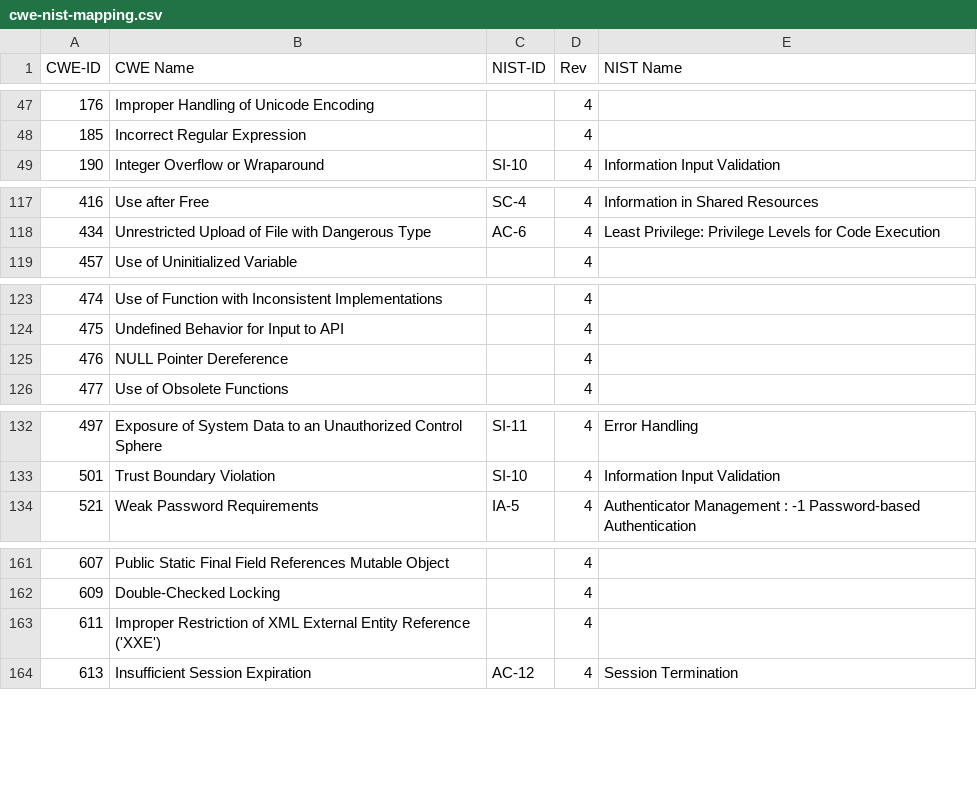
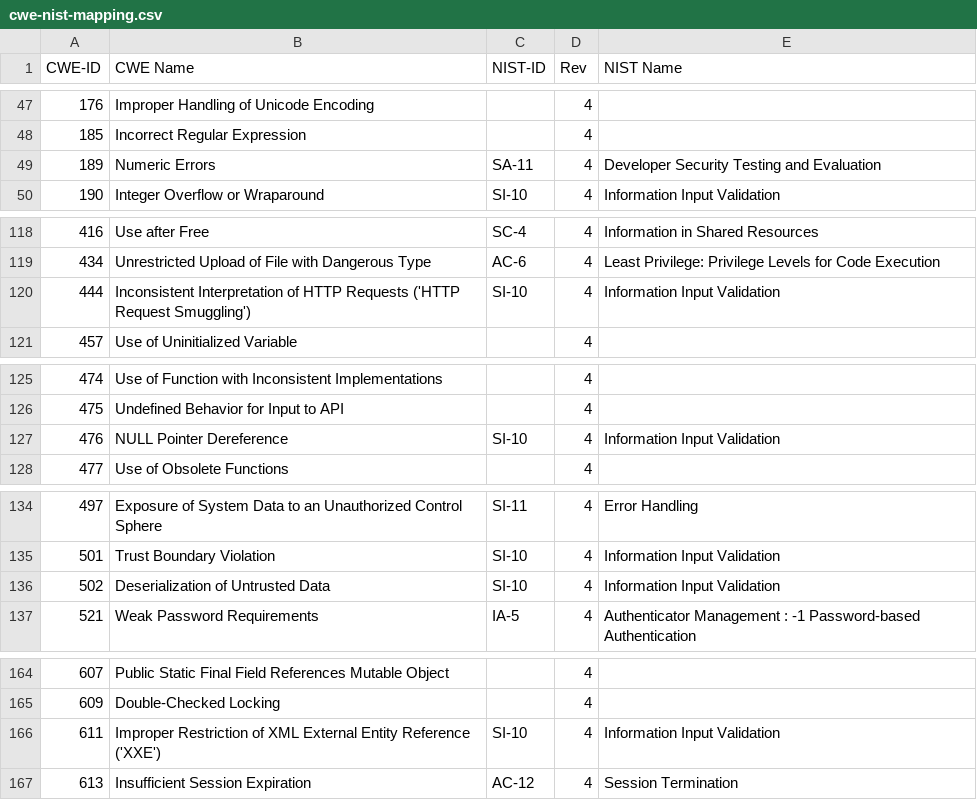
Before and after one commit to mitre/heimdall_tools, a CSV file: lib/data/cwe-nist-mapping.csv, drawn as a sheet; only a part is shown, gaps mark what is left out.

Commit message:
Update cwe-nist-mapping.csv

```diff
--- a/lib/data/cwe-nist-mapping.csv
+++ b/lib/data/cwe-nist-mapping.csv
@@ -48,2 +48,3 @@
 185, Incorrect Regular Expression,,4,
+189, Numeric Errors,SA-11,4,Developer Security Testing and Evaluation
 190, Integer Overflow or Wraparound,SI-10,4,Information Input Validation
@@ -118,2 +119,3 @@
 434, Unrestricted Upload of File with Dangerous Type,AC-6,4,Least Privilege: Privilege Levels for Code Execution
+444, Inconsistent Interpretation of HTTP Requests ('HTTP Request Smuggling'),SI-10,4,Information Input Validation
 457, Use of Uninitialized Variable,,4,
@@ -124,3 +126,3 @@
 475, Undefined Behavior for Input to API,,4,
-476, NULL Pointer Dereference,,4,
+476, NULL Pointer Dereference,SI-10,4,Information Input Validation
 477, Use of Obsolete Functions,,4,
@@ -133,2 +135,3 @@
 501, Trust Boundary Violation,SI-10,4,Information Input Validation
+502, Deserialization of Untrusted Data,SI-10,4,Information Input Validation
 521, Weak Password Requirements,IA-5,4,Authenticator Management : -1 Password-based Authentication
@@ -162,3 +165,3 @@
 609, Double-Checked Locking,,4,
-611, Improper Restriction of XML External Entity Reference ('XXE'),,4,
+611, Improper Restriction of XML External Entity Reference ('XXE'),SI-10,4,Information Input Validation
 613, Insufficient Session Expiration,AC-12,4,Session Termination
```
